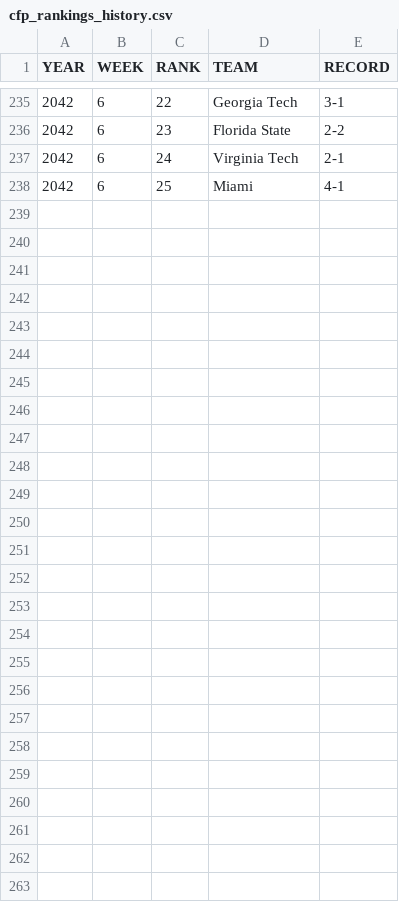
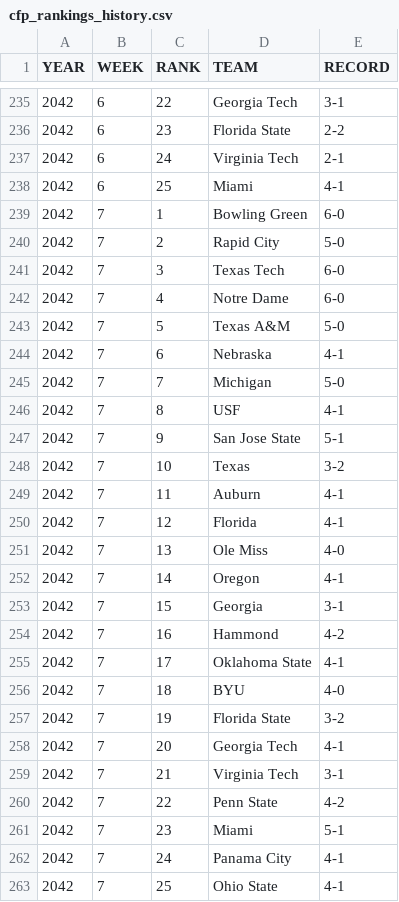
Before and after one commit to Stegs27/CFB_Dynasty_App, a CSV file: cfp_rankings_history.csv, drawn as a sheet; only a part is shown, gaps mark what is left out.

```diff
--- a/cfp_rankings_history.csv
+++ b/cfp_rankings_history.csv
@@ -238 +238,26 @@ YEAR,WEEK,RANK,TEAM,RECORD
 2042,6,25,Miami,4-1
+2042,7,1,Bowling Green,6-0
+2042,7,2,Rapid City,5-0
+2042,7,3,Texas Tech,6-0
+2042,7,4,Notre Dame,6-0
+2042,7,5,Texas A&M,5-0
+2042,7,6,Nebraska,4-1
+2042,7,7,Michigan,5-0
+2042,7,8,USF,4-1
+2042,7,9,San Jose State,5-1
+2042,7,10,Texas,3-2
+2042,7,11,Auburn,4-1
+2042,7,12,Florida,4-1
+2042,7,13,Ole Miss,4-0
+2042,7,14,Oregon,4-1
+2042,7,15,Georgia,3-1
+2042,7,16,Hammond,4-2
+2042,7,17,Oklahoma State,4-1
+2042,7,18,BYU,4-0
+2042,7,19,Florida State,3-2
+2042,7,20,Georgia Tech,4-1
+2042,7,21,Virginia Tech,3-1
+2042,7,22,Penn State,4-2
+2042,7,23,Miami,5-1
+2042,7,24,Panama City,4-1
+2042,7,25,Ohio State,4-1
```
Also changed, not shown: Heisman_watch_history.csv, attrition_incoming.csv, 7 other files.
